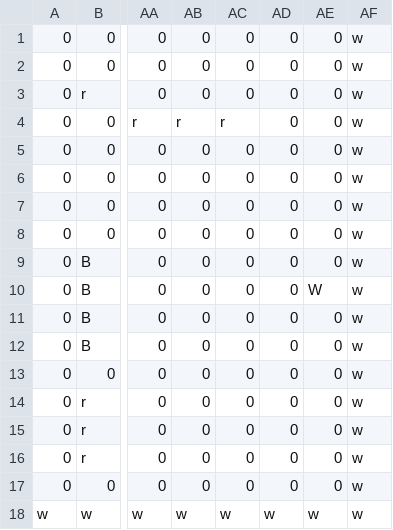
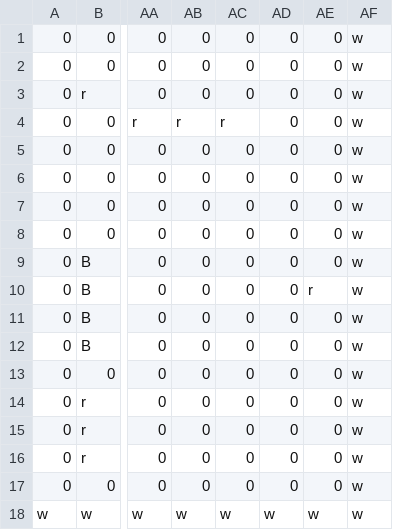
Before and after one commit to fhnw-sgi-ip12-23vt/ip12-23vt_go-robo, a CSV file: src/main/resources/files/level/2_3.csv, drawn as a sheet; only a part is shown, gaps mark what is left out; the diff names each change by its address in the sheet, - before the commit and + after, or states it on an @@ line.

```diff
--- a/src/main/resources/files/level/2_3.csv
+++ b/src/main/resources/files/level/2_3.csv
-AE10: W
+AE10: r
```
Also changed, not shown: 2 other files.
